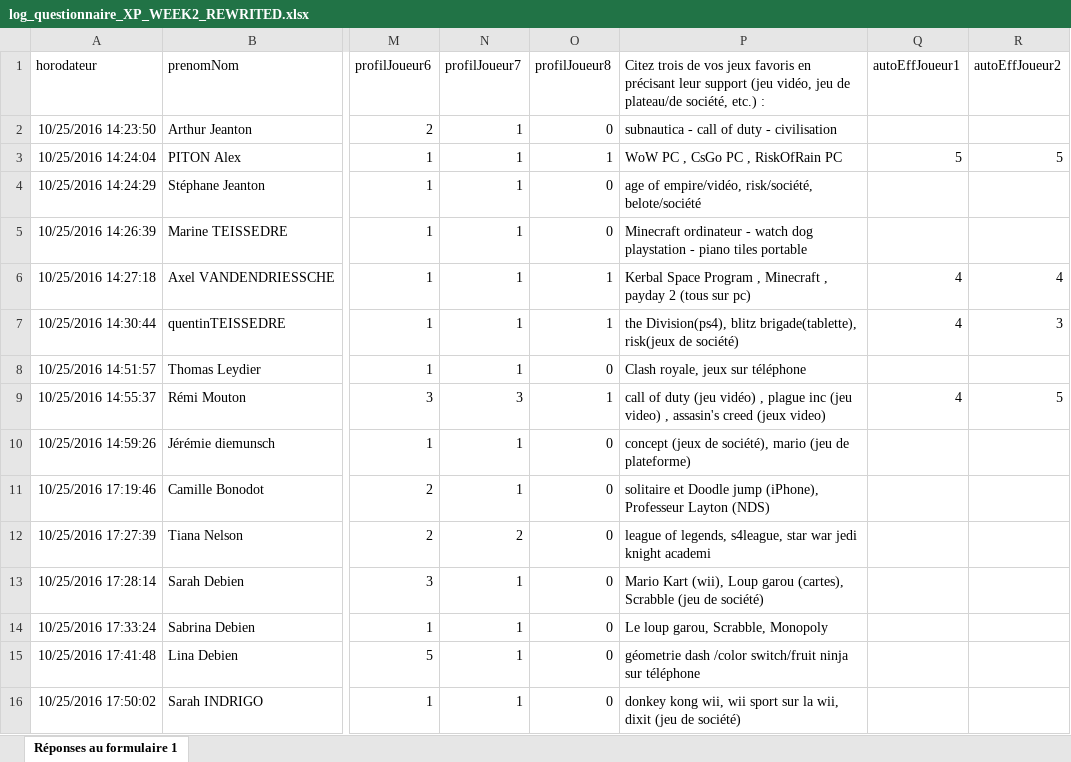
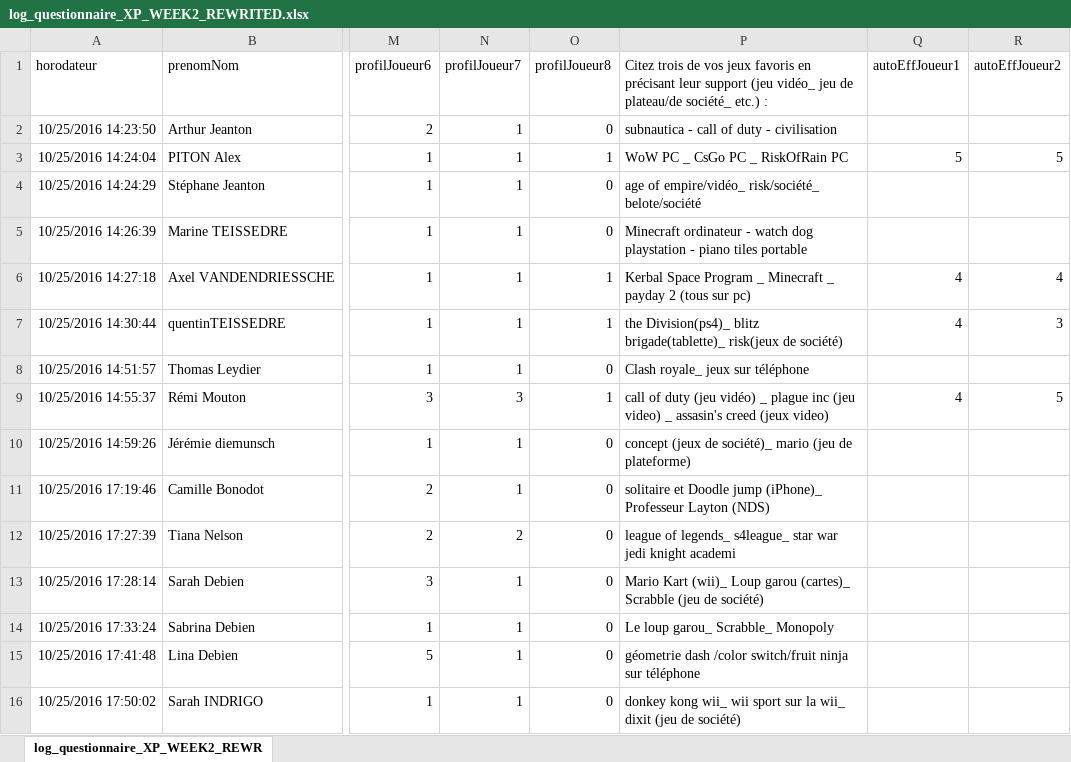
Before and after one commit to thomascconstant/sorcerer, an Excel workbook: xp/log_questionnaire_XP_WEEK2_REWRITED.xlsx, sheet log_questionnaire_XP_WEEK2_REWR, drawn as a sheet; only a part is shown, gaps mark what is left out; values as stored, in another font and other column widths than the file's, no borders; the diff covers the shown part only; the diff names each change by its address in the sheet, - before the commit and + after, or states it on an @@ line.

```diff
--- a/xp/log_questionnaire_XP_WEEK2_REWRITED.xlsx (sheet log_questionnaire_XP_WEEK2_REWR)
+++ b/xp/log_questionnaire_XP_WEEK2_REWRITED.xlsx (sheet log_questionnaire_XP_WEEK2_REWR)
-sheet tab: Réponses au formulaire 1
+sheet tab: log_questionnaire_XP_WEEK2_REWR
-P1: …support (jeu vidéo, jeu de plateau/de société, etc.) :
+P1: …support (jeu vidéo_ jeu de plateau/de société_ etc.) :
-P3: WoW PC , CsGo PC , RiskOfRain PC
+P3: WoW PC _ CsGo PC _ RiskOfRain PC
-P4: age of empire/vidéo, risk/société, belote/société
+P4: age of empire/vidéo_ risk/société_ belote/société
-P6: …Space Program , Minecraft , payday 2…
+P6: …Space Program _ Minecraft _ payday 2…
-P7: the Division(ps4), blitz brigade(tablette), risk(jeux de…
+P7: the Division(ps4)_ blitz brigade(tablette)_ risk(jeux de…
-P8: Clash royale, jeux sur téléphone
+P8: Clash royale_ jeux sur téléphone
-P9: …(jeu vidéo) , plague inc (jeu video) , assasin's creed…
+P9: …(jeu vidéo) _ plague inc (jeu video) _ assasin's creed…
-P10: …(jeux de société), mario (jeu…
+P10: …(jeux de société)_ mario (jeu…
-P11: …Doodle jump (iPhone), Professeur Layton…
+P11: …Doodle jump (iPhone)_ Professeur Layton…
-P12: league of legends, s4league, star war…
+P12: league of legends_ s4league_ star war…
-P13: Mario Kart (wii), Loup garou (cartes), Scrabble (jeu…
+P13: Mario Kart (wii)_ Loup garou (cartes)_ Scrabble (jeu…
-P14: Le loup garou, Scrabble, Monopoly
+P14: Le loup garou_ Scrabble_ Monopoly
-P16: donkey kong wii, wii sport sur la wii, dixit (jeu…
+P16: donkey kong wii_ wii sport sur la wii_ dixit (jeu…
```
Also changed, not shown: 26 edited cells elsewhere in this sheet, xp/log_questionnaire_XP_WEEK2_EXPLAINED.xlsx, 1 other file.
